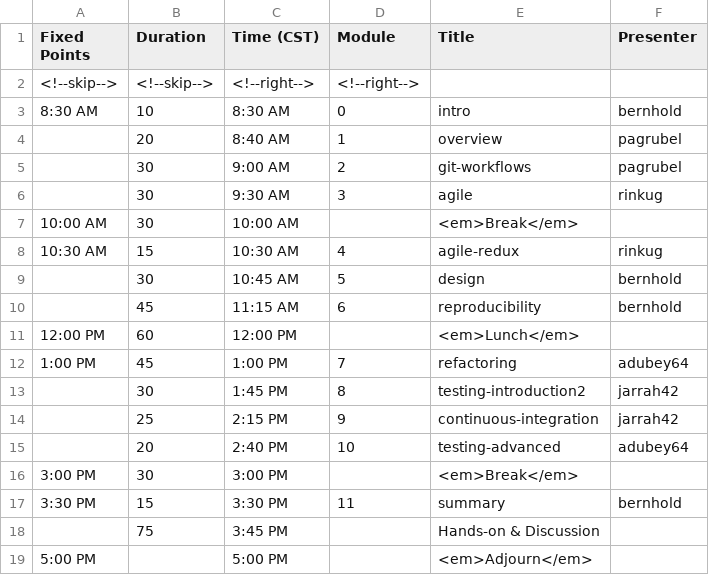
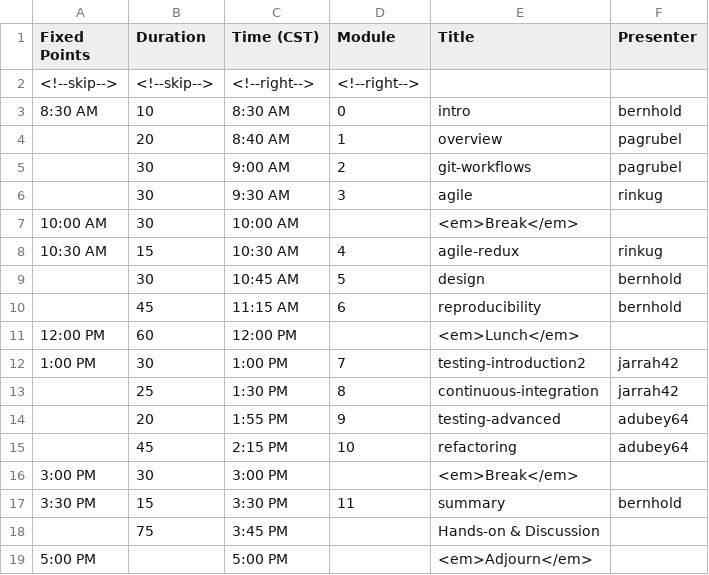
Before and after one commit to bssw-tutorial/bssw-tutorial.github.io, a CSV file: _data/bsswt/2021-11-15-sc/agenda.csv, drawn as a sheet.

Commit message:
Maybe we've finally got the agenda right?

```diff
--- a/_data/bsswt/2021-11-15-sc/agenda.csv
+++ b/_data/bsswt/2021-11-15-sc/agenda.csv
@@ -11,6 +11,6 @@ Fixed Points,Duration,Time (CST),Module,Title,Presenter
 12:00 PM,60,12:00 PM,,<em>Lunch</em>,
-1:00 PM,45,1:00 PM,7,refactoring,adubey64
-,30,1:45 PM,8,testing-introduction2,jarrah42
-,25,2:15 PM,9,continuous-integration,jarrah42
-,20,2:40 PM,10,testing-advanced,adubey64
+1:00 PM,30,1:00 PM,7,testing-introduction2,jarrah42
+,25,1:30 PM,8,continuous-integration,jarrah42
+,20,1:55 PM,9,testing-advanced,adubey64
+,45,2:15 PM,10,refactoring,adubey64
 3:00 PM,30,3:00 PM,,<em>Break</em>,
```
